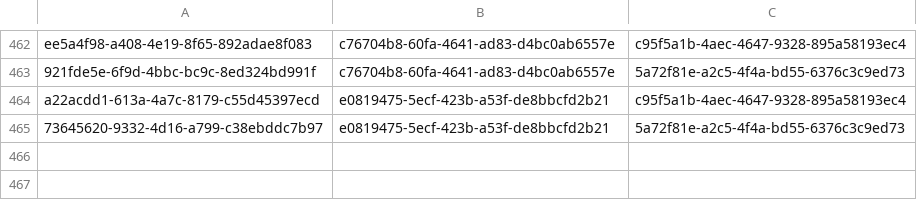
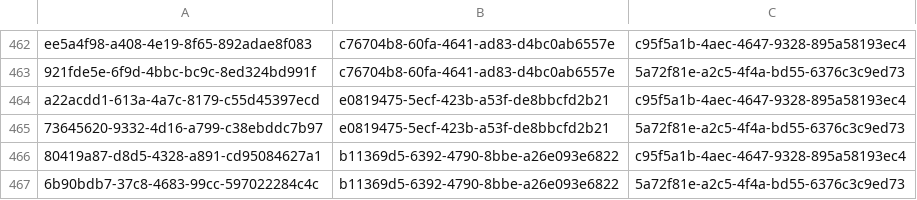
Before and after one commit to balachandhru-hub/main-backend-sila, a CSV file: src/Platform/Identity/Identity.Infrastructure/Migrations/RoleFeatureMapping.csv, drawn as a sheet; only a part is shown, gaps mark what is left out; the diff names each change by its address in the sheet, - before the commit and + after, or states it on an @@ line.

```diff
--- a/src/Platform/Identity/Identity.Infrastructure/Migrations/RoleFeatureMapping.csv
+++ b/src/Platform/Identity/Identity.Infrastructure/Migrations/RoleFeatureMapping.csv
+row 466: 80419a87-d8d5-4328-a891-cd95084627a1 | b11369d5-6392-4790-8bbe-a26e093e6822 | c95f5a1b-4aec-4647-9328-895a58193ec4
+row 467: 6b90bdb7-37c8-4683-99cc-597022284c4c | b11369d5-6392-4790-8bbe-a26e093e6822 | 5a72f81e-a2c5-4f4a-bd55-6376c3c9ed73
```
Also changed, not shown: src/Platform/Identity/Identity.Infrastructure/Migrations/Feature.csv, 4 other files.
